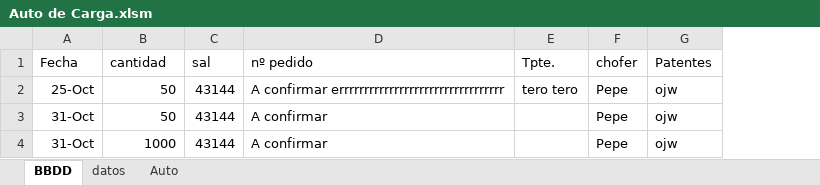
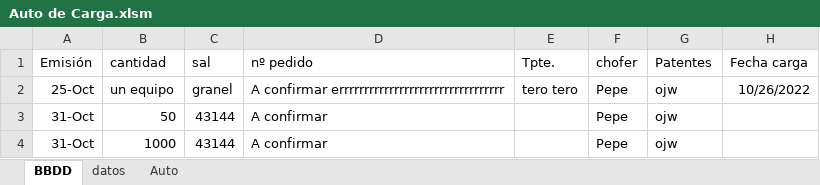
Before and after one commit to MarceloAPuppio/VBACodiba, an Excel workbook: Auto de Carga.xlsm, sheet BBDD, drawn as a sheet; values as stored, in another font and other column widths than the file's, no borders; charts and pictures not drawn; the diff names each change by its address in the sheet, - before the commit and + after, or states it on an @@ line.

Commit message:
trabajando desde Codiba en generación de archivo de carga automático

```diff
--- a/Auto de Carga.xlsm (sheet BBDD)
+++ b/Auto de Carga.xlsm (sheet BBDD)
+column H (Fecha carga), row 2: 10/26/2022
-A1: Fecha
+A1: Emisión
-B2 (cantidad): 50
+B2 (cantidad): un equipo
-C2 (sal): 43144
+C2 (sal): granel
```
Also changed, not shown: sheet Auto, charts or pictures.
